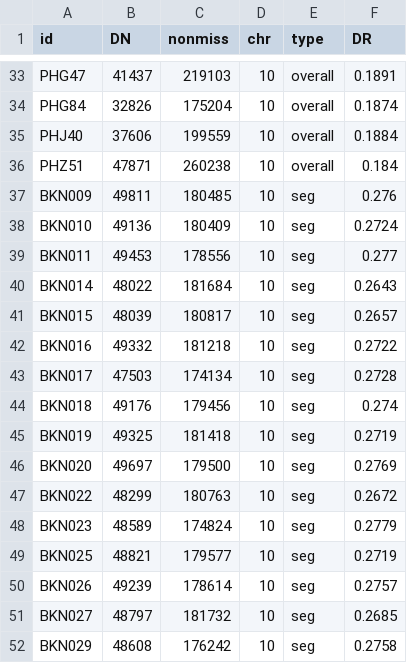
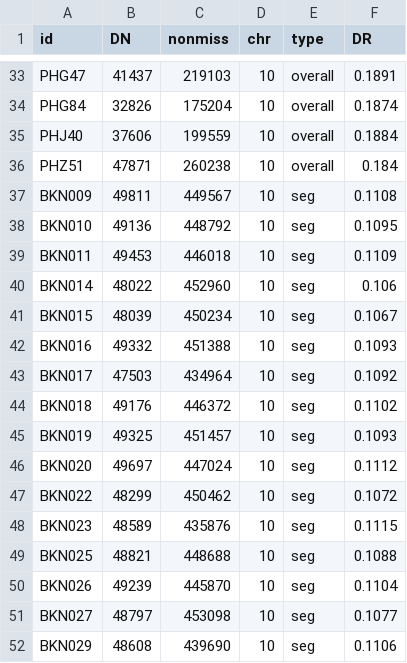
Before and after one commit to yangjl/pvpDiallel, a CSV file: cache/hmp3_deleterious_ratio.csv, drawn as a sheet; only a part is shown, gaps mark what is left out; the diff covers the shown part only.

Commit message:
update load

```diff
--- a/cache/hmp3_deleterious_ratio.csv
+++ b/cache/hmp3_deleterious_ratio.csv
@@ -36,17 +36,17 @@ PHJ40,37606,199559,10,overall,0.1884
 PHZ51,47871,260238,10,overall,0.184
-BKN009,49811,180485,10,seg,0.276
-BKN010,49136,180409,10,seg,0.2724
-BKN011,49453,178556,10,seg,0.277
-BKN014,48022,181684,10,seg,0.2643
-BKN015,48039,180817,10,seg,0.2657
-BKN016,49332,181218,10,seg,0.2722
-BKN017,47503,174134,10,seg,0.2728
-BKN018,49176,179456,10,seg,0.274
-BKN019,49325,181418,10,seg,0.2719
-BKN020,49697,179500,10,seg,0.2769
-BKN022,48299,180763,10,seg,0.2672
-BKN023,48589,174824,10,seg,0.2779
-BKN025,48821,179577,10,seg,0.2719
-BKN026,49239,178614,10,seg,0.2757
-BKN027,48797,181732,10,seg,0.2685
-BKN029,48608,176242,10,seg,0.2758
+BKN009,49811,449567,10,seg,0.1108
+BKN010,49136,448792,10,seg,0.1095
+BKN011,49453,446018,10,seg,0.1109
+BKN014,48022,452960,10,seg,0.106
+BKN015,48039,450234,10,seg,0.1067
+BKN016,49332,451388,10,seg,0.1093
+BKN017,47503,434964,10,seg,0.1092
+BKN018,49176,446372,10,seg,0.1102
+BKN019,49325,451457,10,seg,0.1093
+BKN020,49697,447024,10,seg,0.1112
+BKN022,48299,450462,10,seg,0.1072
+BKN023,48589,435876,10,seg,0.1115
+BKN025,48821,448688,10,seg,0.1088
+BKN026,49239,445870,10,seg,0.1104
+BKN027,48797,453098,10,seg,0.1077
+BKN029,48608,439690,10,seg,0.1106
```
Also changed, not shown: 108 edited cells elsewhere in this file.
